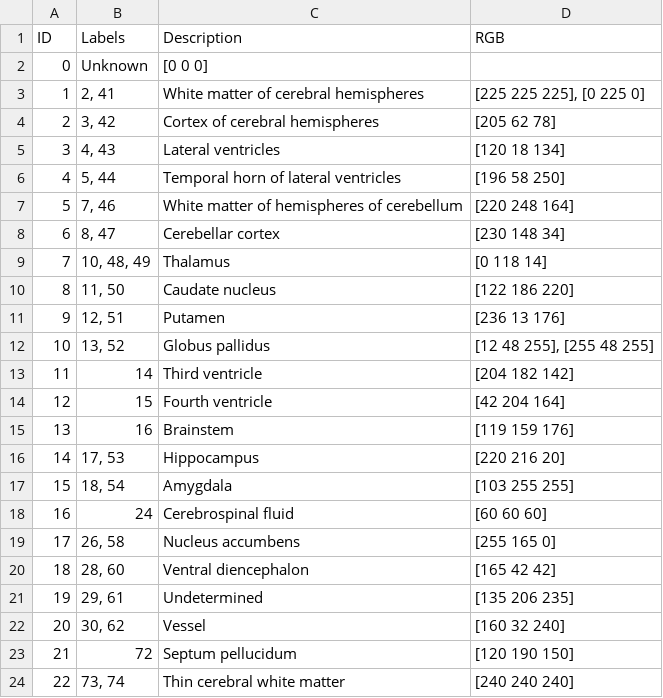
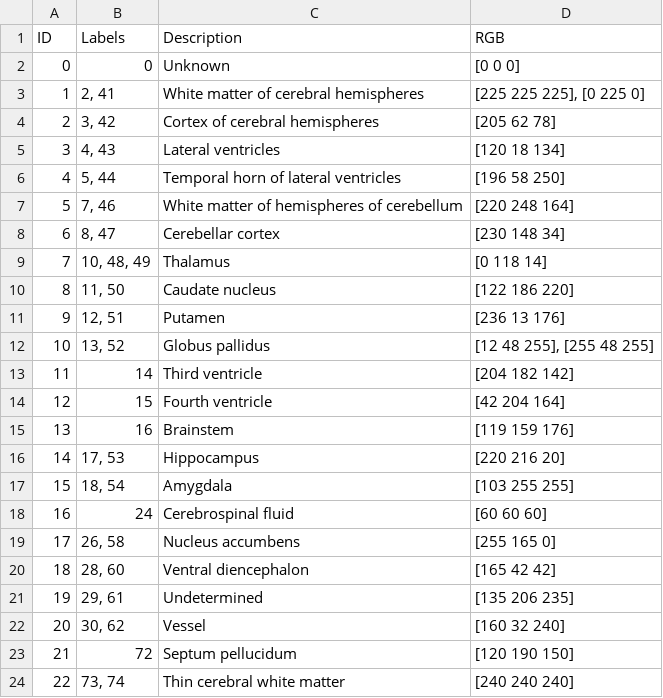
Before and after one commit to hex9t/PROJET_SIR_Dall_e_Brain, a CSV file: scripts/captions/simplified_IBSR.csv, drawn as a sheet.

Commit message:
Update simplified_IBSR.csv

```diff
--- a/scripts/captions/simplified_IBSR.csv
+++ b/scripts/captions/simplified_IBSR.csv
@@ -1,3 +1,3 @@
 ID,Labels,Description,RGB
-0,Unknown,[0 0 0]
+0,0,Unknown,[0 0 0]
 1,"2, 41",White matter of cerebral hemispheres,"[225 225 225], [0 225 0]"
```
